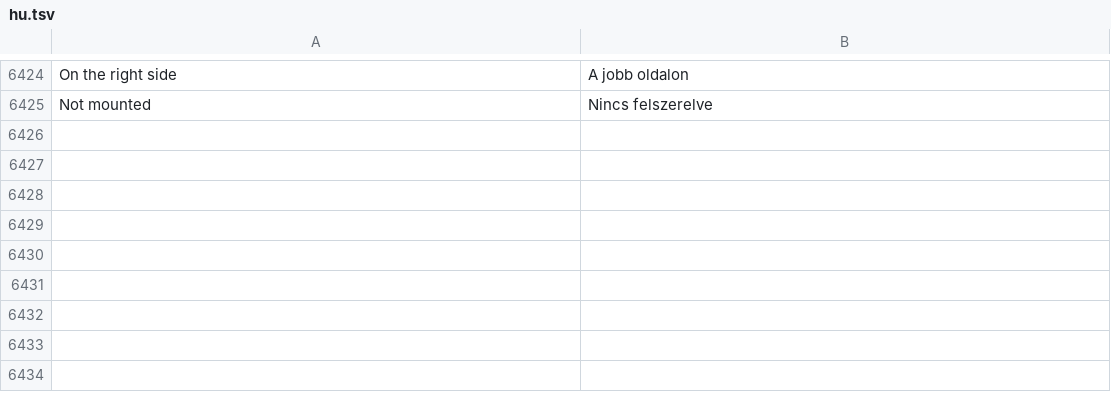
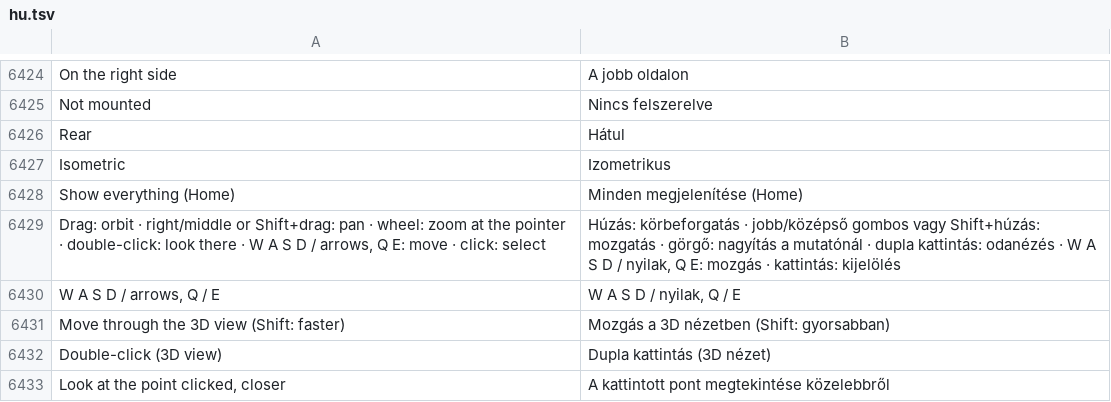
Before and after one commit to JukkaJor/OpenECraft, a TSV file: crates/openecraft-i18n/src/catalog/lang/hu.tsv, drawn as a sheet; only a part is shown, gaps mark what is left out; the diff names each change by its address in the sheet, - before the commit and + after, or states it on an @@ line.

```diff
--- a/crates/openecraft-i18n/src/catalog/lang/hu.tsv
+++ b/crates/openecraft-i18n/src/catalog/lang/hu.tsv
+row 6426: Rear | Hátul
+row 6427: Isometric | Izometrikus
+row 6428: Show everything (Home) | Minden megjelenítése (Home)
+row 6429: Drag: orbit · right/middle or Shift+drag: pan · wheel: zoom at the pointer · double-click: look there · W A S D / arrows, Q E: move · click: select | Húzás: körbeforgatás · jobb/középső gombos vagy Shift+húzás: mozgatás · görgő: nagyítás a mutatónál · dupla kattintás: odanézés · W A S D / nyilak, Q E: mozgás · kattintás: kijelölés
+row 6430: W A S D / arrows, Q / E | W A S D / nyilak, Q / E
+row 6431: Move through the 3D view (Shift: faster) | Mozgás a 3D nézetben (Shift: gyorsabban)
+row 6432: Double-click (3D view) | Dupla kattintás (3D nézet)
+row 6433: Look at the point clicked, closer | A kattintott pont megtekintése közelebbről
```
Also changed, not shown: crates/openecraft-i18n/src/catalog/extra.tsv, crates/openecraft-i18n/src/catalog/lang/ja.tsv, 25 other files.
